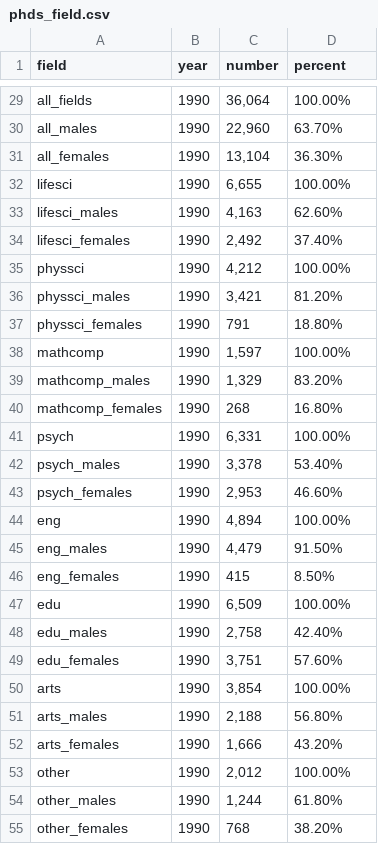
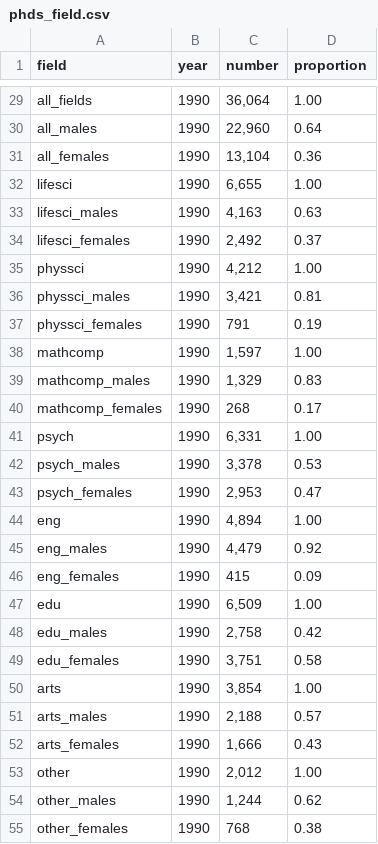
Before and after one commit to samanthacsik/ESM206-assignment5, a CSV file: phds_field.csv, drawn as a sheet; only a part is shown, gaps mark what is left out; the diff covers the shown part only; the diff names each change by its address in the sheet, - before the commit and + after, or states it on an @@ line.

```diff
--- a/phds_field.csv
+++ b/phds_field.csv
-D1: percent
+D1: proportion
-D29 (proportion): 100.00%
+D29 (proportion): 1.00
-D30 (proportion): 63.70%
+D30 (proportion): 0.64
-D31 (proportion): 36.30%
+D31 (proportion): 0.36
-D32 (proportion): 100.00%
+D32 (proportion): 1.00
-D33 (proportion): 62.60%
+D33 (proportion): 0.63
-D34 (proportion): 37.40%
+D34 (proportion): 0.37
-D35 (proportion): 100.00%
+D35 (proportion): 1.00
-D36 (proportion): 81.20%
+D36 (proportion): 0.81
-D37 (proportion): 18.80%
+D37 (proportion): 0.19
-D38 (proportion): 100.00%
+D38 (proportion): 1.00
-D39 (proportion): 83.20%
+D39 (proportion): 0.83
-D40 (proportion): 16.80%
+D40 (proportion): 0.17
-D41 (proportion): 100.00%
+D41 (proportion): 1.00
-D42 (proportion): 53.40%
+D42 (proportion): 0.53
-D43 (proportion): 46.60%
+D43 (proportion): 0.47
-D44 (proportion): 100.00%
+D44 (proportion): 1.00
-D45 (proportion): 91.50%
+D45 (proportion): 0.92
-D46 (proportion): 8.50%
+D46 (proportion): 0.09
-D47 (proportion): 100.00%
+D47 (proportion): 1.00
-D48 (proportion): 42.40%
+D48 (proportion): 0.42
-D49 (proportion): 57.60%
+D49 (proportion): 0.58
-D50 (proportion): 100.00%
+D50 (proportion): 1.00
-D51 (proportion): 56.80%
+D51 (proportion): 0.57
-D52 (proportion): 43.20%
+D52 (proportion): 0.43
-D53 (proportion): 100.00%
+D53 (proportion): 1.00
-D54 (proportion): 61.80%
+D54 (proportion): 0.62
-D55 (proportion): 38.20%
+D55 (proportion): 0.38
```
Also changed, not shown: 162 edited cells elsewhere in this file.
